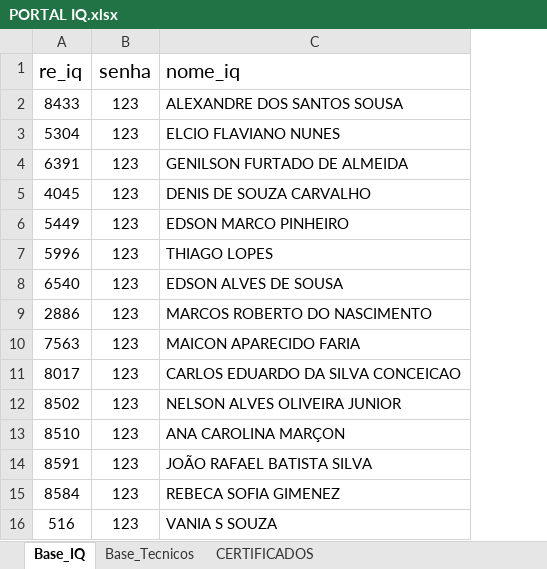
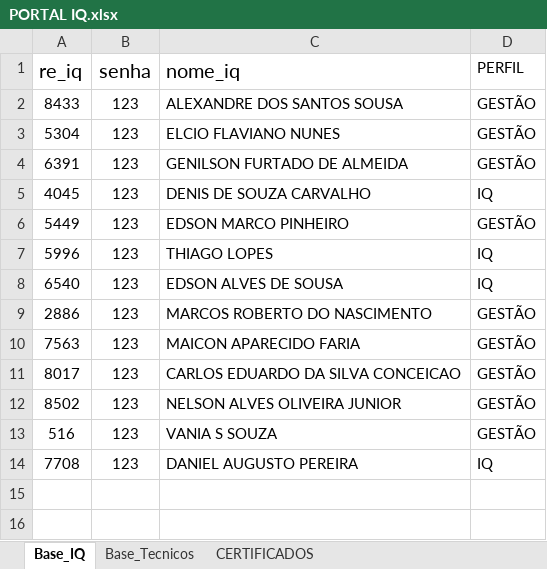
Before and after one commit to elcioflaviano-dev/portal-iq, an Excel workbook: PORTAL IQ.xlsx, sheet Base_IQ, drawn as a sheet; values as stored, in another font and other column widths than the file's, no borders; table styles not drawn; removed rows and columns are numbered as before the commit, all else as after; the diff names each change by its address in the sheet, - before the commit and + after, or states it on an @@ line.

```diff
--- a/PORTAL IQ.xlsx (sheet Base_IQ)
+++ b/PORTAL IQ.xlsx (sheet Base_IQ)
+column D (PERFIL), rows 2-13: GESTÃO | GESTÃO | GESTÃO | IQ | GESTÃO | IQ | IQ | GESTÃO | GESTÃO | GESTÃO | GESTÃO | GESTÃO
-row 13: 8510 | 123 | ANA CAROLINA MARÇON
-row 14: 8591 | 123 | JOÃO RAFAEL BATISTA SILVA
-row 15: 8584 | 123 | REBECA SOFIA GIMENEZ
+row 14: 7708 | 123 | DANIEL AUGUSTO PEREIRA | IQ
```
Also changed, not shown: sheet CERTIFICADOS, sheet Base_Tecnicos, formulas that keep their value.
